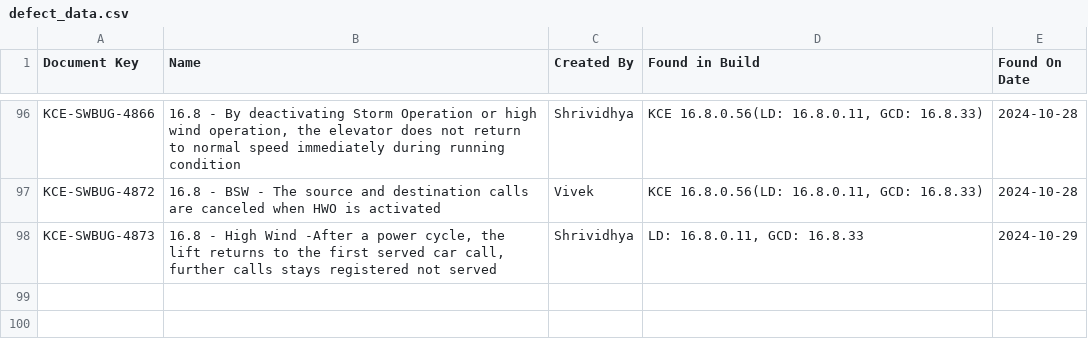
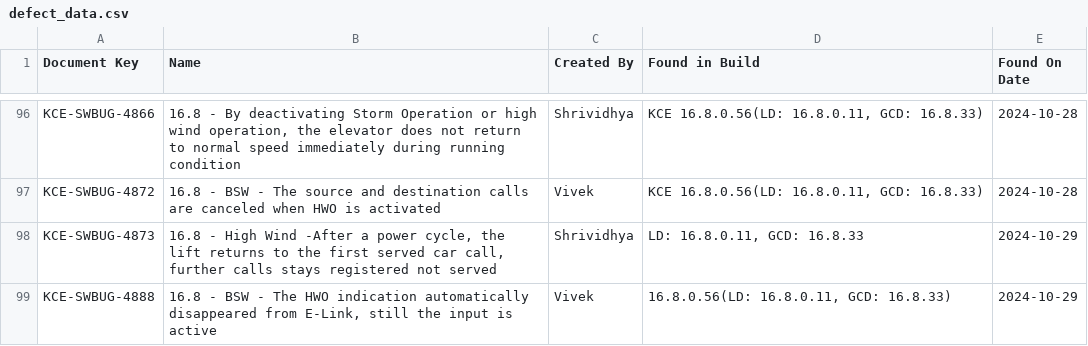
Before and after one commit to DineshGoverthanan/Mission_Possible, a CSV file: defect_data.csv, drawn as a sheet; only a part is shown, gaps mark what is left out.

```diff
--- a/defect_data.csv
+++ b/defect_data.csv
@@ -98 +98,2 @@ KCE-SWBUG-4872,16.8 - BSW - The source and destination calls are canceled when H
 KCE-SWBUG-4873,"16.8 - High Wind -After a power cycle, the lift returns to the first served car call, further calls stays registered not served",Shrividhya,"LD: 16.8.0.11, GCD: 16.8.33",2024-10-29
+KCE-SWBUG-4888,"16.8 - BSW - The HWO indication automatically disappeared from E-Link, still the input is active",Vivek,"16.8.0.56(LD: 16.8.0.11, GCD: 16.8.33)",2024-10-29
```
Also changed, not shown: kp_data.csv, 1 other file.
